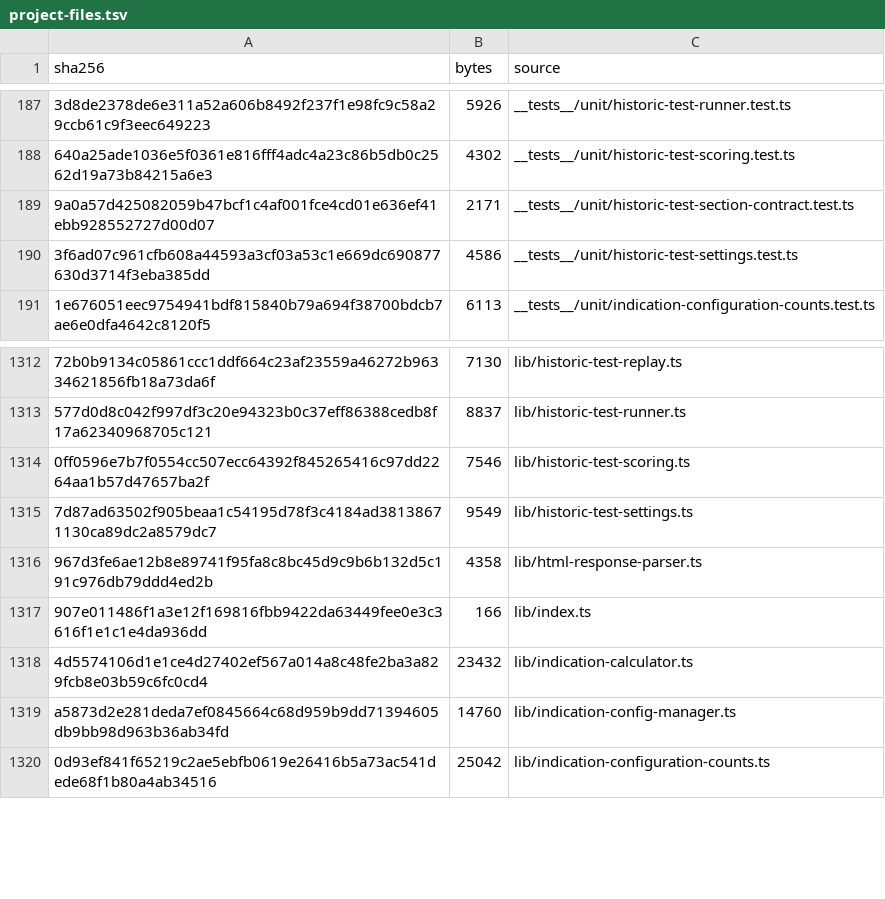
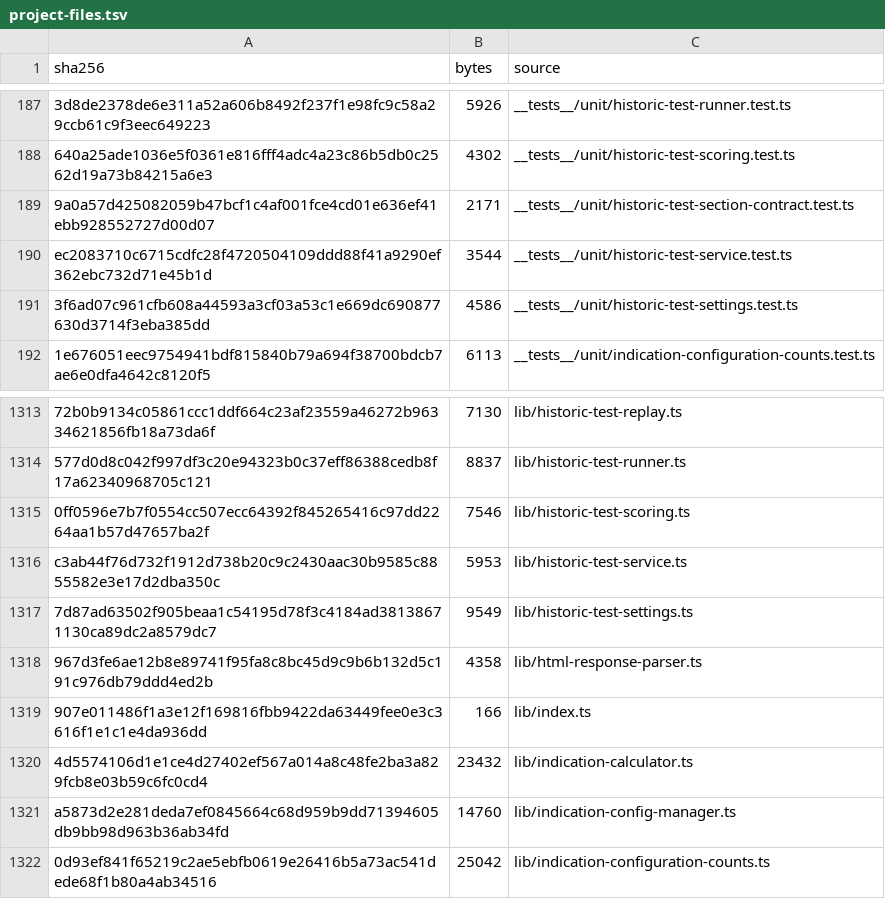
Before and after one commit to mxssnx-creator/CTS-K-N, a TSV file: docs/recreation/manifests/project-files.tsv, drawn as a sheet; only a part is shown, gaps mark what is left out; the diff names each change by its address in the sheet, - before the commit and + after, or states it on an @@ line.

```diff
--- a/docs/recreation/manifests/project-files.tsv
+++ b/docs/recreation/manifests/project-files.tsv
+row 190: ec2083710c6715cdfc28f4720504109ddd88f41a9290ef362ebc732d71e45b1d | 3544 | __tests__/unit/historic-test-service.test.ts
+row 1316: c3ab44f76d732f1912d738b20c9c2430aac30b9585c8855582e3e17d2dba350c | 5953 | lib/historic-test-service.ts
```
Also changed, not shown: docs/recreation/manifests/tests-and-verifiers.tsv, 4 other files.
